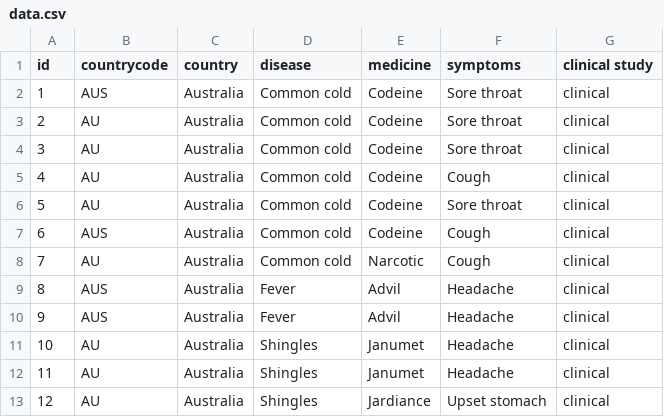
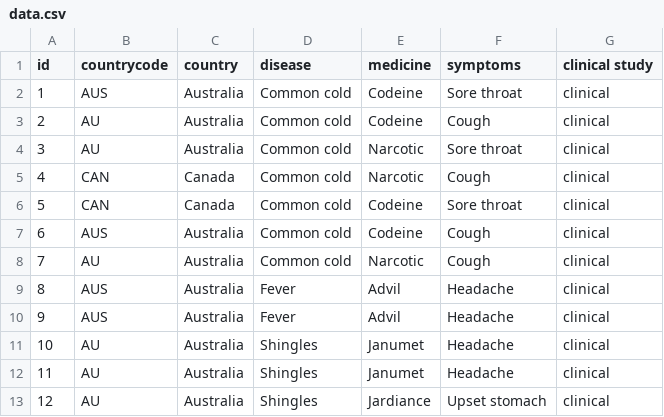
Before and after one commit to Zed-devp/OFDClean, a CSV file: Python/datasets/data.csv, drawn as a sheet; only a part is shown.

Commit message:
Update data.csv

```diff
--- a/Python/datasets/data.csv
+++ b/Python/datasets/data.csv
@@ -2,6 +2,6 @@ id,countrycode,country,disease,medicine,symptoms,clinical study
 1,AUS,Australia,Common cold,Codeine,Sore throat,clinical
-2,AU,Australia,Common cold,Codeine,Sore throat,clinical
-3,AU,Australia,Common cold,Codeine,Sore throat,clinical
-4,AU,Australia,Common cold,Codeine,Cough,clinical
-5,AU,Australia,Common cold,Codeine,Sore throat,clinical
+2,AU,Australia,Common cold,Codeine,Cough,clinical
+3,AU,Australia,Common cold,Narcotic,Sore throat,clinical
+4,CAN,Canada,Common cold,Narcotic,Cough,clinical
+5,CAN,Canada,Common cold,Codeine,Sore throat,clinical
 6,AUS,Australia,Common cold,Codeine,Cough,clinical
```
